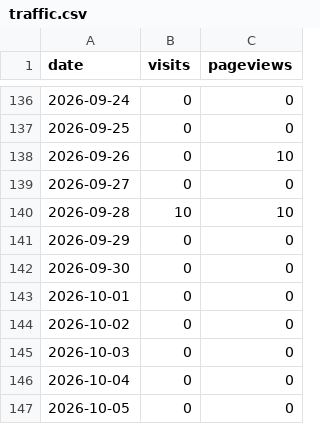
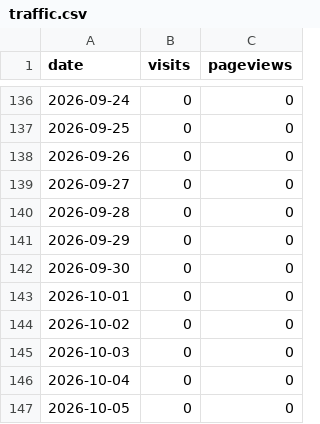
Before and after one commit to ratboyd/doubleheader, a CSV file: traffic.csv, drawn as a sheet; only a part is shown, gaps mark what is left out; the diff covers the shown part only.

```diff
--- a/traffic.csv
+++ b/traffic.csv
@@ -137,5 +137,5 @@ date,visits,pageviews
 2026-09-25,0,0
-2026-09-26,0,10
+2026-09-26,0,0
 2026-09-27,0,0
-2026-09-28,10,10
+2026-09-28,0,0
 2026-09-29,0,0
```
Also changed, not shown: 1 added row and 16 edited cells elsewhere in this file.
